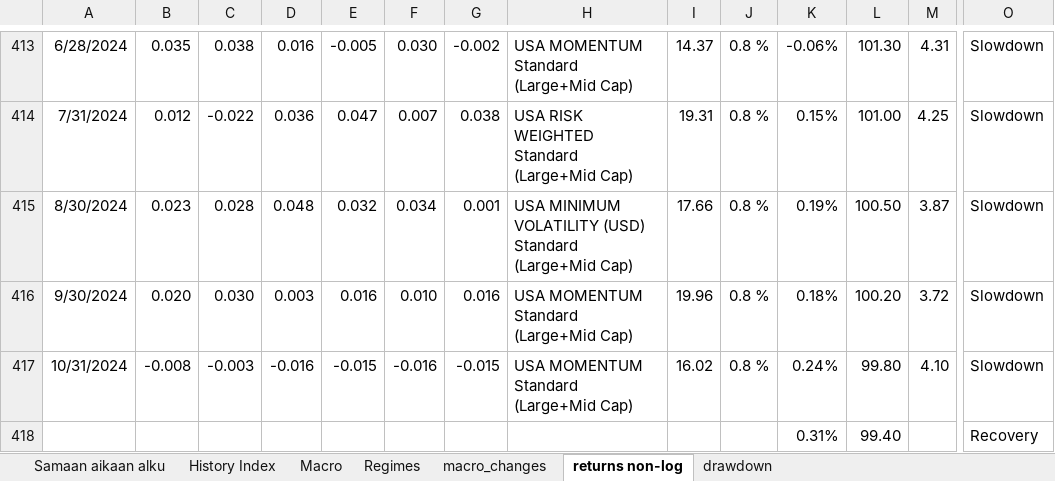
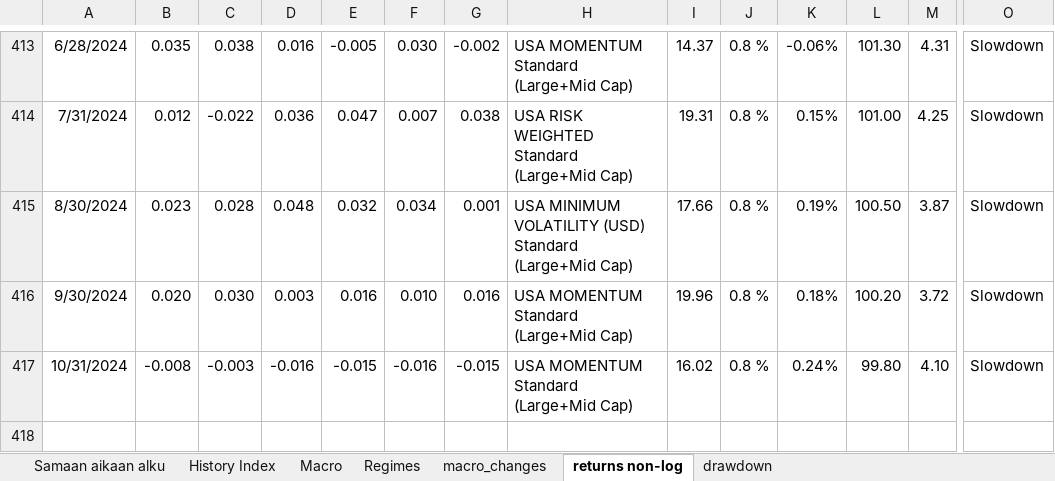
Before and after one commit to Elkkujou/Gradu, an Excel workbook: THE_ONE.xlsx, sheet returns non-log, drawn as a sheet; only a part is shown, gaps mark what is left out; values as stored, in another font and other column widths than the file's, no borders; rows hold the shown columns only; the diff names each change by its address in the sheet, - before the commit and + after, or states it on an @@ line.

Commit message:
Add files via upload

```diff
--- a/THE_ONE.xlsx (sheet returns non-log)
+++ b/THE_ONE.xlsx (sheet returns non-log)
-row 418:  |  |  |  |  |  |  |  |  |  | 0.31% | 99.40 |  | Recovery
```
